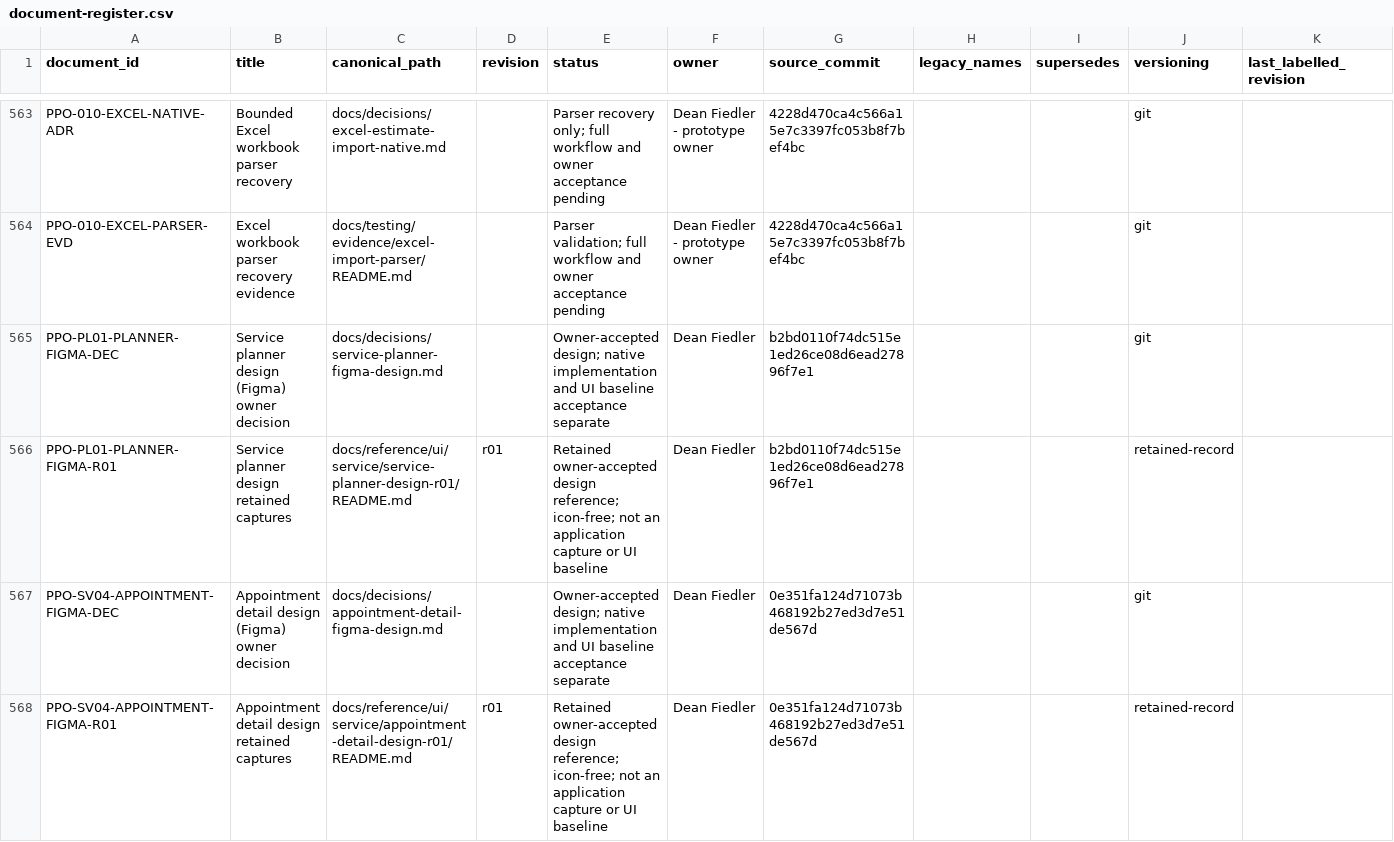
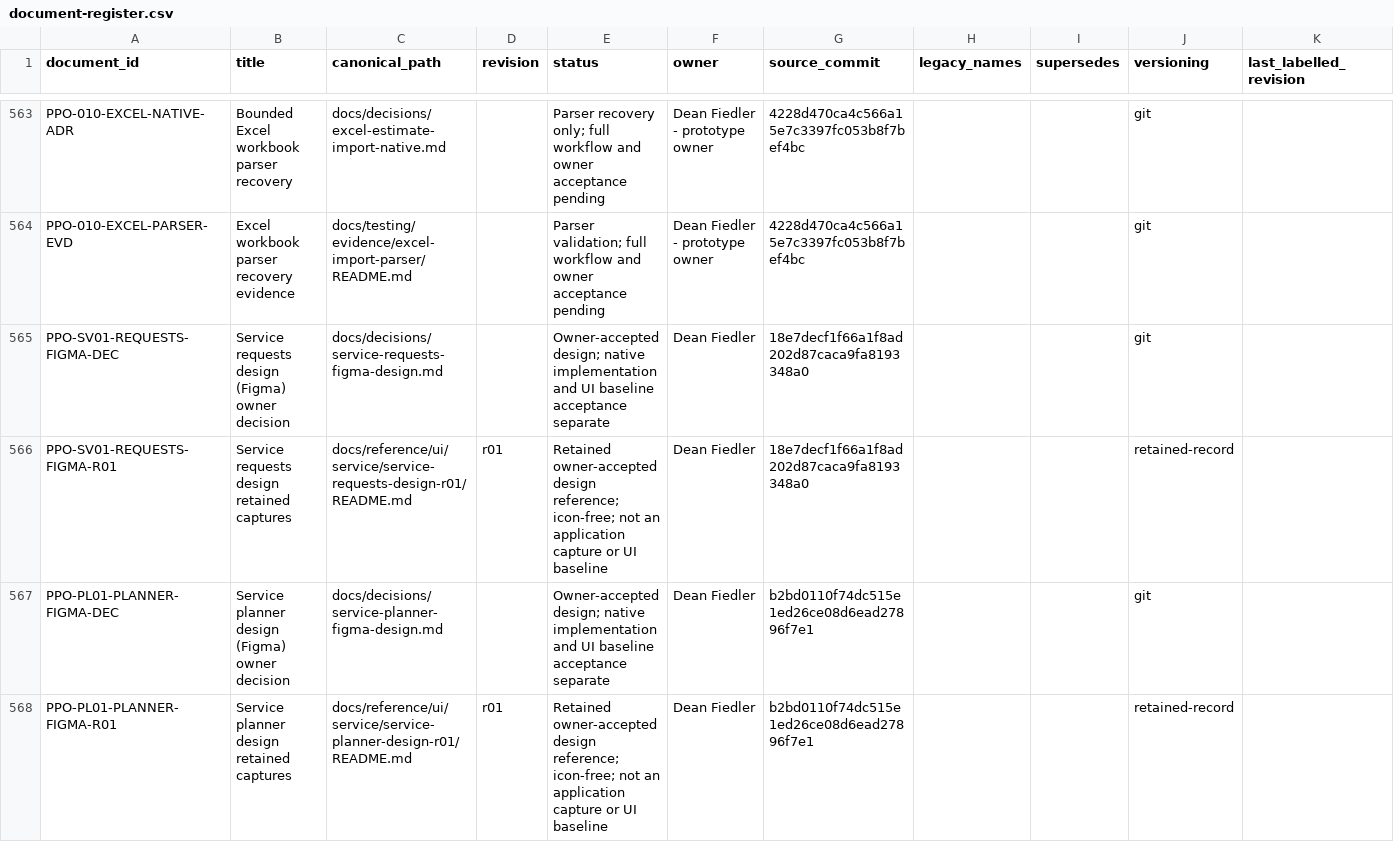
Before and after one commit to deanrfiedler-gif/powerplants-one, a CSV file: docs/standards/document-register.csv, drawn as a sheet; only a part is shown, gaps mark what is left out; the shorter side is filled out with more unchanged rows; the diff names each change by its address in the sheet, - before the commit and + after, or states it on an @@ line.

```diff
--- a/docs/standards/document-register.csv
+++ b/docs/standards/document-register.csv
+row 565: PPO-SV01-REQUESTS-FIGMA-DEC | Service requests design (Figma) owner decision | docs/decisions/service-requests-figma-design.md |  | Owner-accepted design; native implementation and UI baseline acceptance separate | Dean Fiedler | 18e7decf1f66a1f8ad202d87caca9fa8193348a0 |  |  | git
+row 566: PPO-SV01-REQUESTS-FIGMA-R01 | Service requests design retained captures | docs/reference/ui/service/service-requests-design-r01/README.md | r01 | Retained owner-accepted design reference; icon-free; not an application capture or UI baseline | Dean Fiedler | 18e7decf1f66a1f8ad202d87caca9fa8193348a0 |  |  | retained-record
```
Also changed, not shown: 26 other files.
